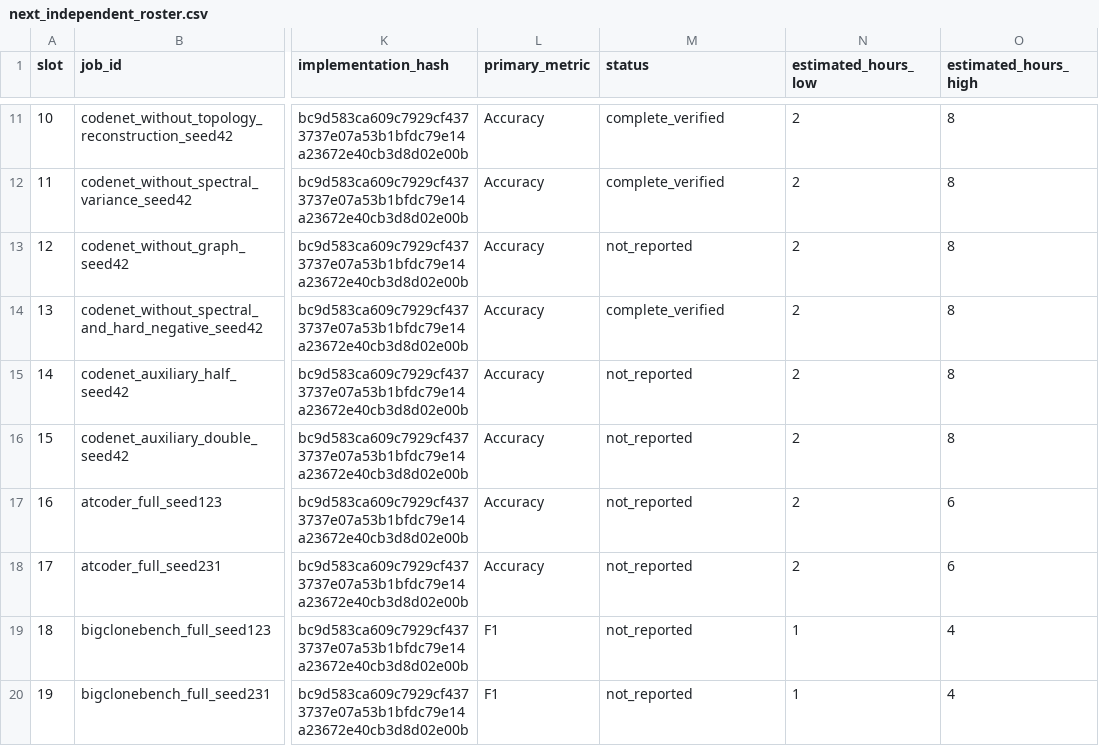
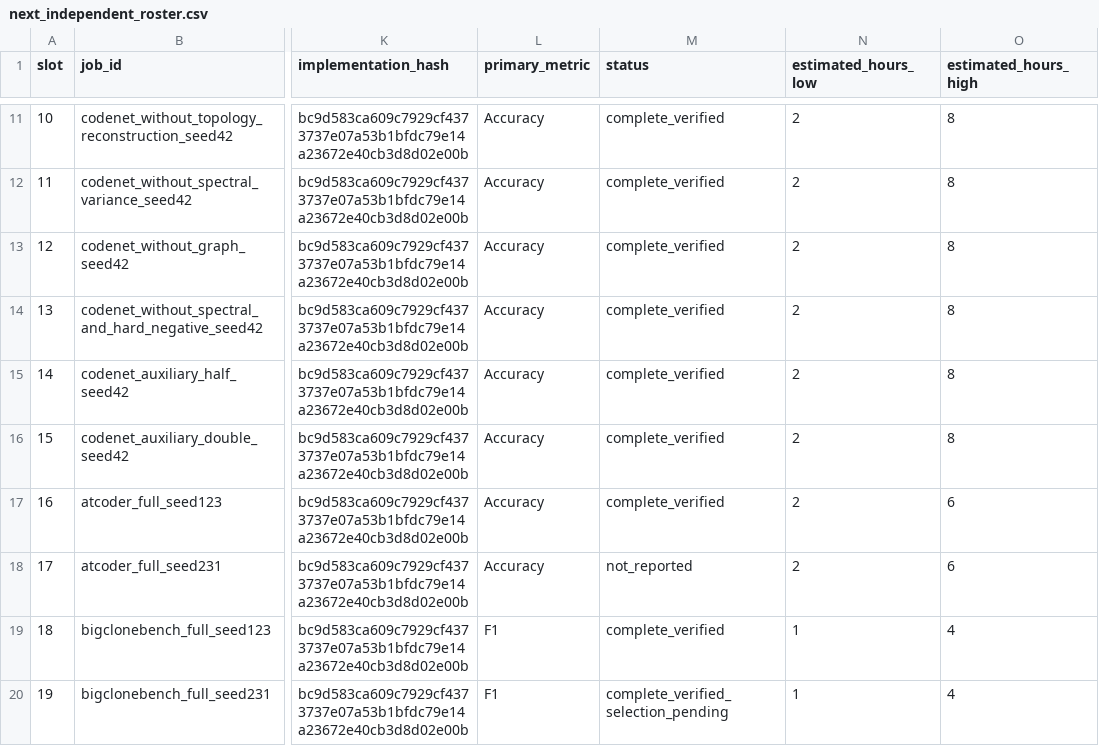
Before and after one commit to Knowledge4Software/Spectral-Software, a CSV file: revision/queues/next_independent_roster.csv, drawn as a sheet; only a part is shown, gaps mark what is left out; the diff names each change by its address in the sheet, - before the commit and + after, or states it on an @@ line.

```diff
--- a/revision/queues/next_independent_roster.csv
+++ b/revision/queues/next_independent_roster.csv
-M13 (status): not_reported
+M13 (status): complete_verified
-M15:M17 (status): not_reported
+M15:M17 (status): complete_verified
-M19 (status): not_reported
+M19 (status): complete_verified
-M20 (status): not_reported
+M20 (status): complete_verified_selection_pending
```
Also changed, not shown: revision/queues/next_independent_run_queue.csv, revision/results/control_progress.csv, 15 other files.
